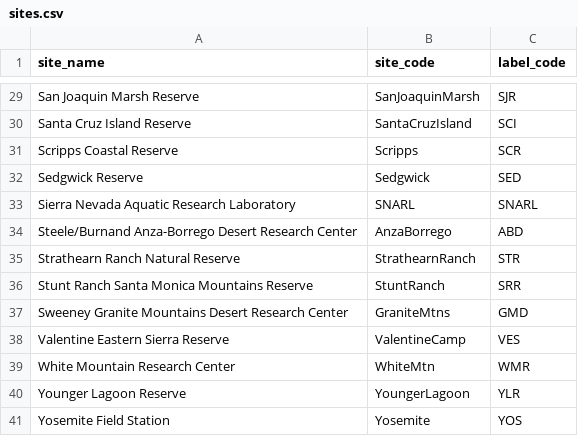
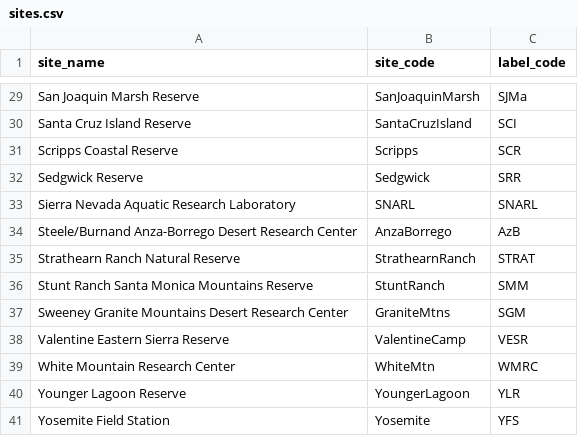
Before and after one commit to john-imperato/cassn-field-data-manager, a CSV file: data/sites.csv, drawn as a sheet; only a part is shown, gaps mark what is left out; the diff covers the shown part only; the diff names each change by its address in the sheet, - before the commit and + after, or states it on an @@ line.

```diff
--- a/data/sites.csv
+++ b/data/sites.csv
-C29 (label_code): SJR
+C29 (label_code): SJMa
-C32 (label_code): SED
+C32 (label_code): SRR
-C34 (label_code): ABD
+C34 (label_code): AzB
-C35 (label_code): STR
+C35 (label_code): STRAT
-C36 (label_code): SRR
+C36 (label_code): SMM
-C37 (label_code): GMD
+C37 (label_code): SGM
-C38 (label_code): VES
+C38 (label_code): VESR
-C39 (label_code): WMR
+C39 (label_code): WMRC
-C41 (label_code): YOS
+C41 (label_code): YFS
```
Also changed, not shown: 2 added rows, 2 removed rows and 16 edited cells elsewhere in this file, data/plots.csv.
